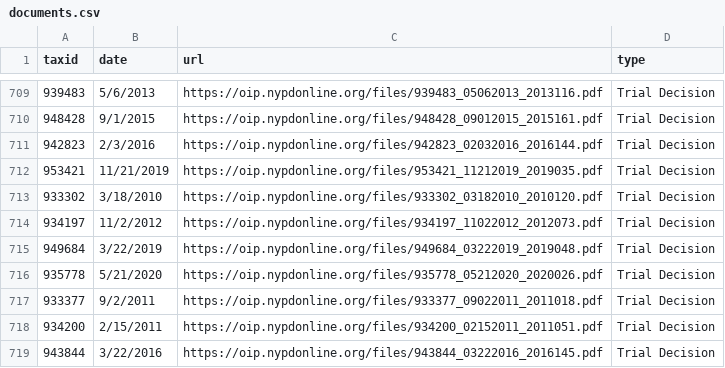
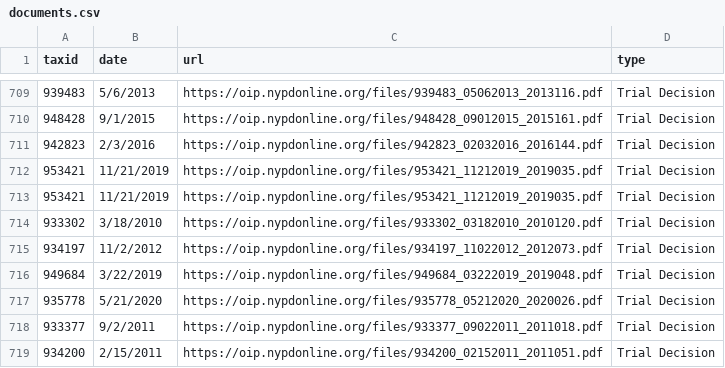
Before and after one commit to ryanwatkins/nypd-officer-profiles, a CSV file: documents.csv, drawn as a sheet; only a part is shown, gaps mark what is left out; the shorter side is filled out with more unchanged rows; the diff names each change by its address in the sheet, - before the commit and + after, or states it on an @@ line.

```diff
--- a/documents.csv
+++ b/documents.csv
+row 713: 953421 | 11/21/2019 | https://oip.nypdonline.org/files/953421_11212019_2019035.pdf | Trial Decision
```
Also changed, not shown: discipline.csv, 27 other files.
